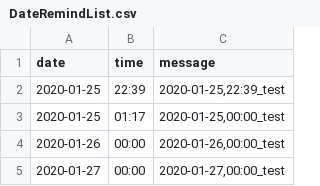
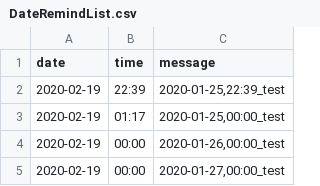
Before and after one commit to bashinkei/PSRemainder, a CSV file: DateRemindList.csv, drawn as a sheet; the diff names each change by its address in the sheet, - before the commit and + after, or states it on an @@ line.

```diff
--- a/DateRemindList.csv
+++ b/DateRemindList.csv
-A2:A3 (date): 2020-01-25
+A2:A3 (date): 2020-02-19
-A4 (date): 2020-01-26
+A4 (date): 2020-02-19
-A5 (date): 2020-01-27
+A5 (date): 2020-02-19
```
Also changed, not shown: 4 other files.
